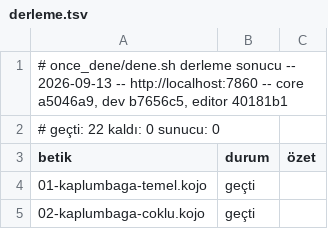
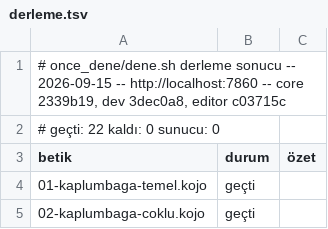
Before and after one commit to bulent2k2/koco-deploy, a TSV file: once_dene/sonuclar/derleme.tsv, drawn as a sheet; only a part is shown.

Commit message:
once_dene: v56 kapı kaydı (22/22 + 22/22)
Ağaç: core 2339b19, dev 3dec0a8, editor c03715c.
Sonuç: derleme 22/22, çalışma 22/22, sunucu 0, eksik 0.

Bu turda gelen çalışma zamanı (kojojs-core #24 ve #25): kalem izi şekil şekil
katmanlanıyor (#86/#88), kalem biçemi dolgu düğümlerine sızmıyor (#89),
resimleriSil() GL kaynaklarını bırakıyor (#91/#94).

GPU gürültüsü yok (#10'daki süzgeç): "GL Driver Message" geçişi 0.

```diff
--- a/once_dene/sonuclar/derleme.tsv
+++ b/once_dene/sonuclar/derleme.tsv
@@ -1,2 +1,2 @@
-# once_dene/dene.sh derleme sonucu -- 2026-09-13 -- http://localhost:7860 -- core a5046a9, dev b7656c5, editor 40181b1
+# once_dene/dene.sh derleme sonucu -- 2026-09-15 -- http://localhost:7860 -- core 2339b19, dev 3dec0a8, editor c03715c
 # geçti: 22   kaldı: 0   sunucu: 0
```
Also changed, not shown: once_dene/sonuclar/calisma.tsv.
